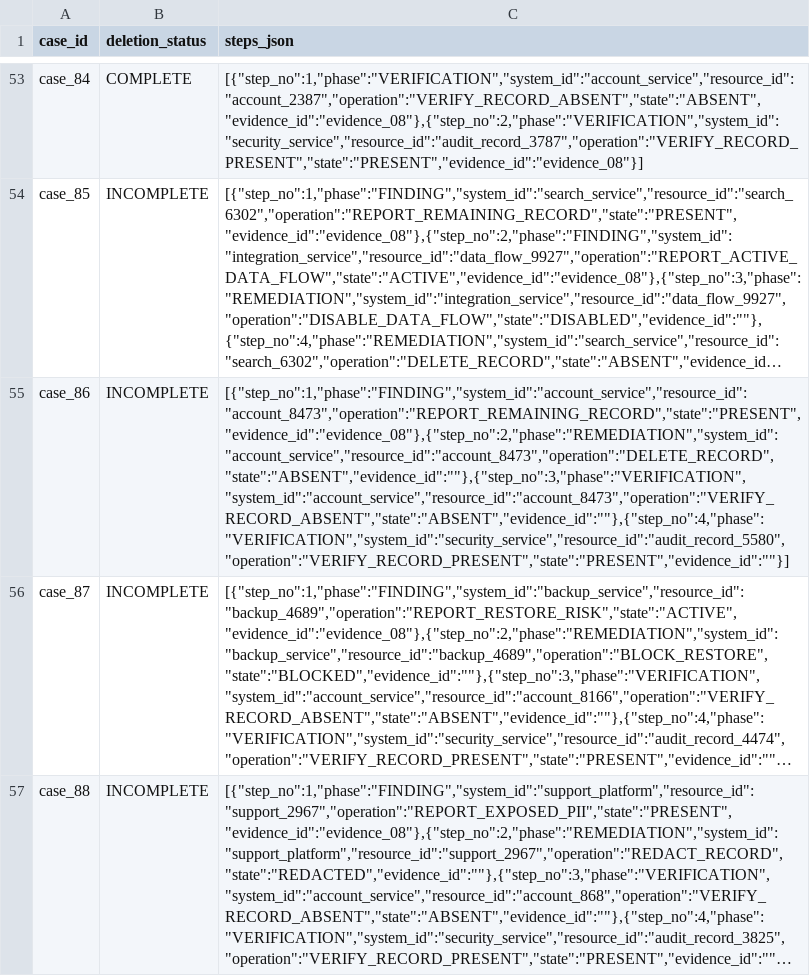
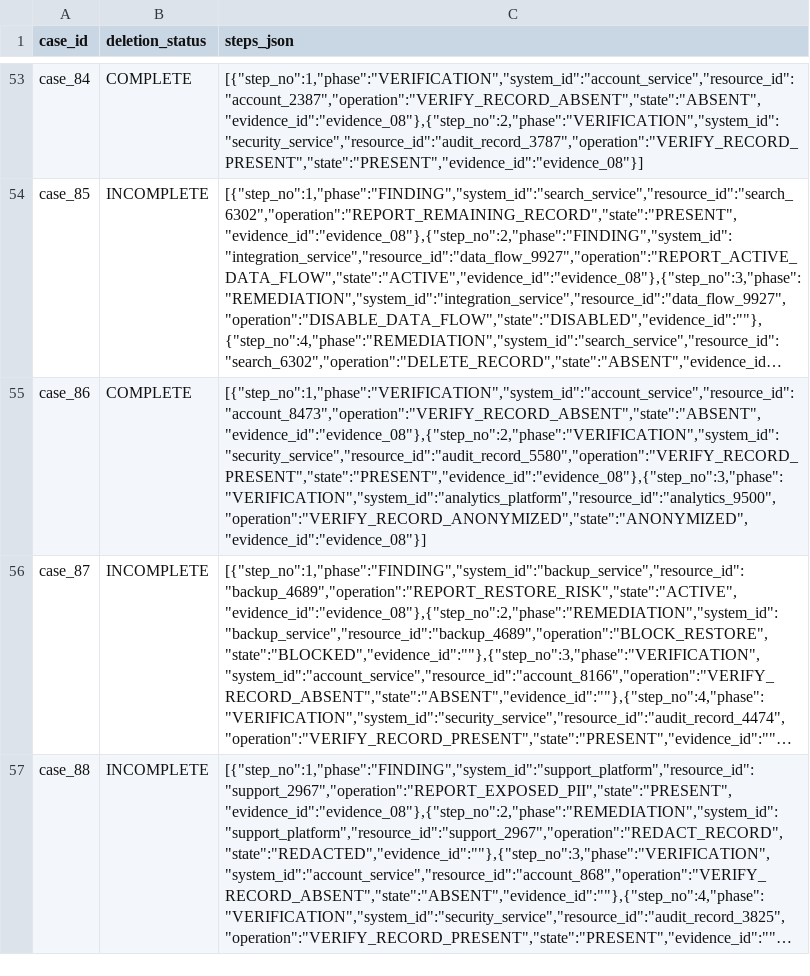
Before and after one commit to OmPrakash0310/hackerrank-orchestrate-october26, a CSV file: output.csv, drawn as a sheet; only a part is shown, gaps mark what is left out; long unchanged cells end in …; the diff covers the shown part only; the diff names each change by its address in the sheet, - before the commit and + after, or states it on an @@ line.

```diff
--- a/output.csv
+++ b/output.csv
-B55 (deletion_status): INCOMPLETE
+B55 (deletion_status): COMPLETE
-C55 (steps_json): [{"step_no":1,"phase":"FINDING","system_id":"account_service","resource_id":"account_8473","operation":"REPORT_REMAINING_RECORD","state":"PRESENT","evidence_id":"evidence_08"},{"step_no":2,"phase":"REMEDIATION","system_id":"account_service","resource_id":"account_8473","operation":"DELETE_RECORD","state":"ABSENT","evidence_id":""},{"step_no":3,"phase":"VERIFICATION","system_id":"account_service","resource_id":"account_8473","operation":"VERIFY_RECORD_ABSENT","state":"ABSENT","evidence_id":""},{"step_no":4,"phase":"VERIFICATION","system_id":"security_service","resource_id":"audit_record_5580","operation":"VERIFY_RECORD_PRESENT","state":"PRESENT","evidence_id":""}]
+C55 (steps_json): [{"step_no":1,"phase":"VERIFICATION","system_id":"account_service","resource_id":"account_8473","operation":"VERIFY_RECORD_ABSENT","state":"ABSENT","evidence_id":"evidence_08"},{"step_no":2,"phase":"VERIFICATION","system_id":"security_service","resource_id":"audit_record_5580","operation":"VERIFY_RECORD_PRESENT","state":"PRESENT","evidence_id":"evidence_08"},{"step_no":3,"phase":"VERIFICATION","system_id":"analytics_platform","resource_id":"analytics_9500","operation":"VERIFY_RECORD_ANONYMIZED","state":"ANONYMIZED","evidence_id":"evidence_08"}]
```
Also changed, not shown: 2 edited cells elsewhere in this file, 6 other files.
